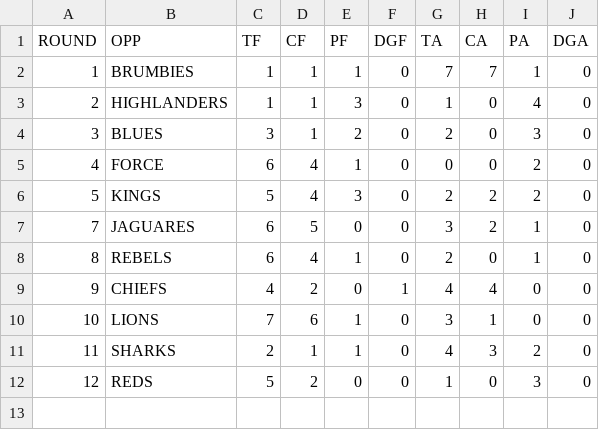
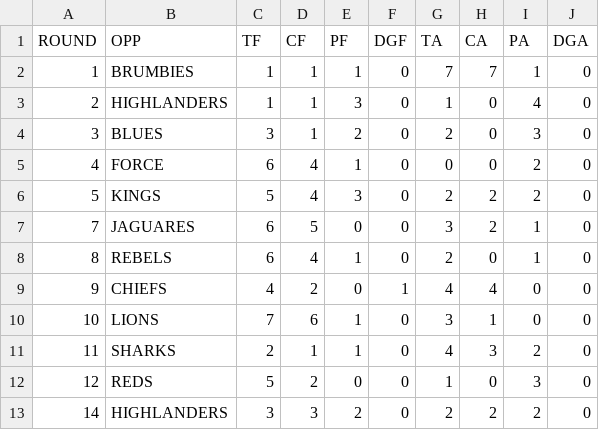
Before and after one commit to JoeJimFlood/RugbyPredictifier, a CSV file: 2016SuperRugby/teamcsvs/HURRICANES.csv, drawn as a sheet; the diff names each change by its address in the sheet, - before the commit and + after, or states it on an @@ line.

Commit message:
Added Round 15 forecasts

```diff
--- a/2016SuperRugby/teamcsvs/HURRICANES.csv
+++ b/2016SuperRugby/teamcsvs/HURRICANES.csv
+row 13: 14 | HIGHLANDERS | 3 | 3 | 2 | 0 | 2 | 2 | 2 | 0
```
Also changed, not shown: 2016SuperRugby/teamcsvs/BLUES.csv, 2016SuperRugby/teamcsvs/BRUMBIES.csv, 16 other files.
